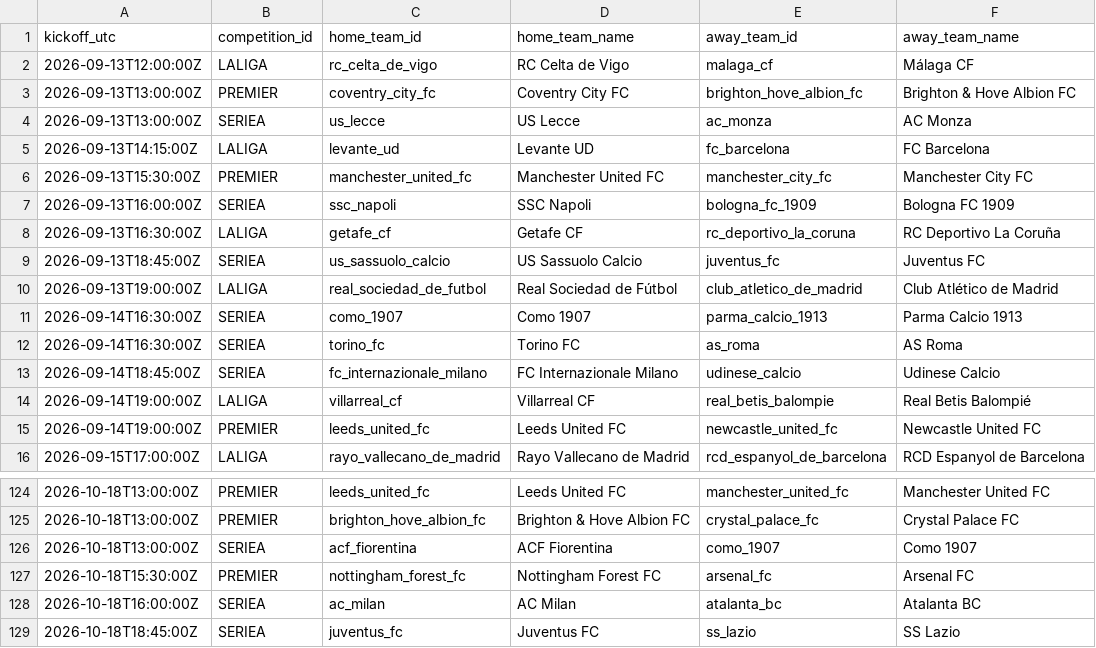
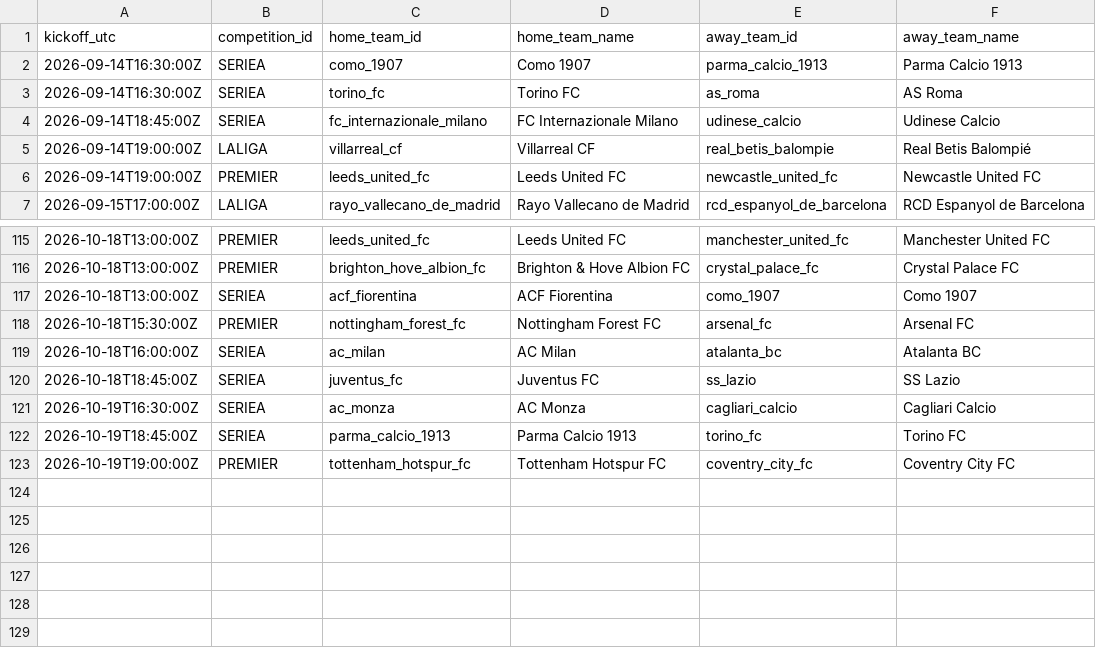
Before and after one commit to alesinho777/botinho777, a CSV file: data/raw/upcoming_fixtures.csv, drawn as a sheet; only a part is shown, gaps mark what is left out.

```diff
--- a/data/raw/upcoming_fixtures.csv
+++ b/data/raw/upcoming_fixtures.csv
@@ -1,11 +1,2 @@
 kickoff_utc,competition_id,home_team_id,home_team_name,away_team_id,away_team_name
-2026-09-13T12:00:00Z,LALIGA,rc_celta_de_vigo,RC Celta de Vigo,malaga_cf,Málaga CF
-2026-09-13T13:00:00Z,PREMIER,coventry_city_fc,Coventry City FC,brighton_hove_albion_fc,Brighton & Hove Albion FC
-2026-09-13T13:00:00Z,SERIEA,us_lecce,US Lecce,ac_monza,AC Monza
-2026-09-13T14:15:00Z,LALIGA,levante_ud,Levante UD,fc_barcelona,FC Barcelona
-2026-09-13T15:30:00Z,PREMIER,manchester_united_fc,Manchester United FC,manchester_city_fc,Manchester City FC
-2026-09-13T16:00:00Z,SERIEA,ssc_napoli,SSC Napoli,bologna_fc_1909,Bologna FC 1909
-2026-09-13T16:30:00Z,LALIGA,getafe_cf,Getafe CF,rc_deportivo_la_coruna,RC Deportivo La Coruña
-2026-09-13T18:45:00Z,SERIEA,us_sassuolo_calcio,US Sassuolo Calcio,juventus_fc,Juventus FC
-2026-09-13T19:00:00Z,LALIGA,real_sociedad_de_futbol,Real Sociedad de Fútbol,club_atletico_de_madrid,Club Atlético de Madrid
 2026-09-14T16:30:00Z,SERIEA,como_1907,Como 1907,parma_calcio_1913,Parma Calcio 1913
@@ -129 +120,4 @@ kickoff_utc,competition_id,home_team_id,home_team_name,away_team_id,away_team_na
 2026-10-18T18:45:00Z,SERIEA,juventus_fc,Juventus FC,ss_lazio,SS Lazio
+2026-10-19T16:30:00Z,SERIEA,ac_monza,AC Monza,cagliari_calcio,Cagliari Calcio
+2026-10-19T18:45:00Z,SERIEA,parma_calcio_1913,Parma Calcio 1913,torino_fc,Torino FC
+2026-10-19T19:00:00Z,PREMIER,tottenham_hotspur_fc,Tottenham Hotspur FC,coventry_city_fc,Coventry City FC
```
Also changed, not shown: data/raw/real_matches.csv.
